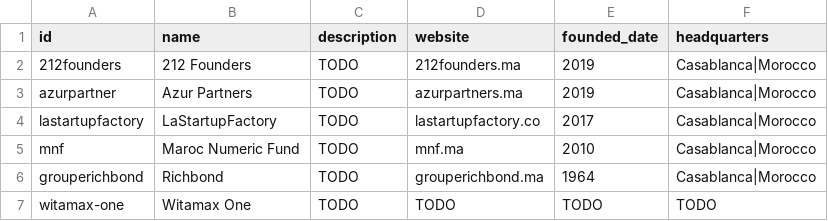
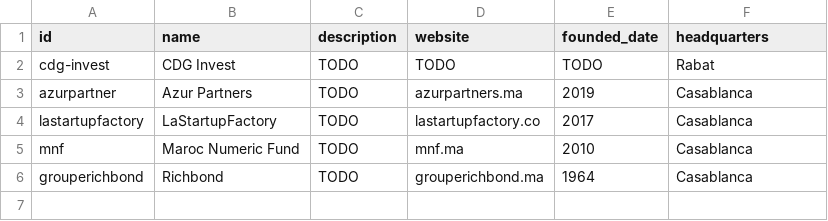
Before and after one commit to dy3l/yqGcHIiNPLS, a CSV file: data/investors.csv, drawn as a sheet.

Commit message:
Add CDG Invest as a new investor. Add LNKO co-founders. Add CDG Invest investment into LNKO

```diff
--- a/data/investors.csv
+++ b/data/investors.csv
@@ -1,7 +1,6 @@
 id,name,description,website,founded_date,headquarters
-212founders,212 Founders,TODO,212founders.ma,2019,Casablanca|Morocco
-azurpartner,Azur Partners,TODO,azurpartners.ma,2019,Casablanca|Morocco
-lastartupfactory,LaStartupFactory,TODO,lastartupfactory.co,2017,Casablanca|Morocco
-mnf,Maroc Numeric Fund,TODO,mnf.ma,2010,Casablanca|Morocco
-grouperichbond,Richbond,TODO,grouperichbond.ma,1964,Casablanca|Morocco
-witamax-one,Witamax One,TODO,TODO,TODO,TODO
+cdg-invest,CDG Invest,TODO,TODO,TODO,Rabat
+azurpartner,Azur Partners,TODO,azurpartners.ma,2019,Casablanca
+lastartupfactory,LaStartupFactory,TODO,lastartupfactory.co,2017,Casablanca
+mnf,Maroc Numeric Fund,TODO,mnf.ma,2010,Casablanca
+grouperichbond,Richbond,TODO,grouperichbond.ma,1964,Casablanca
```
Also changed, not shown: 3 other files.
